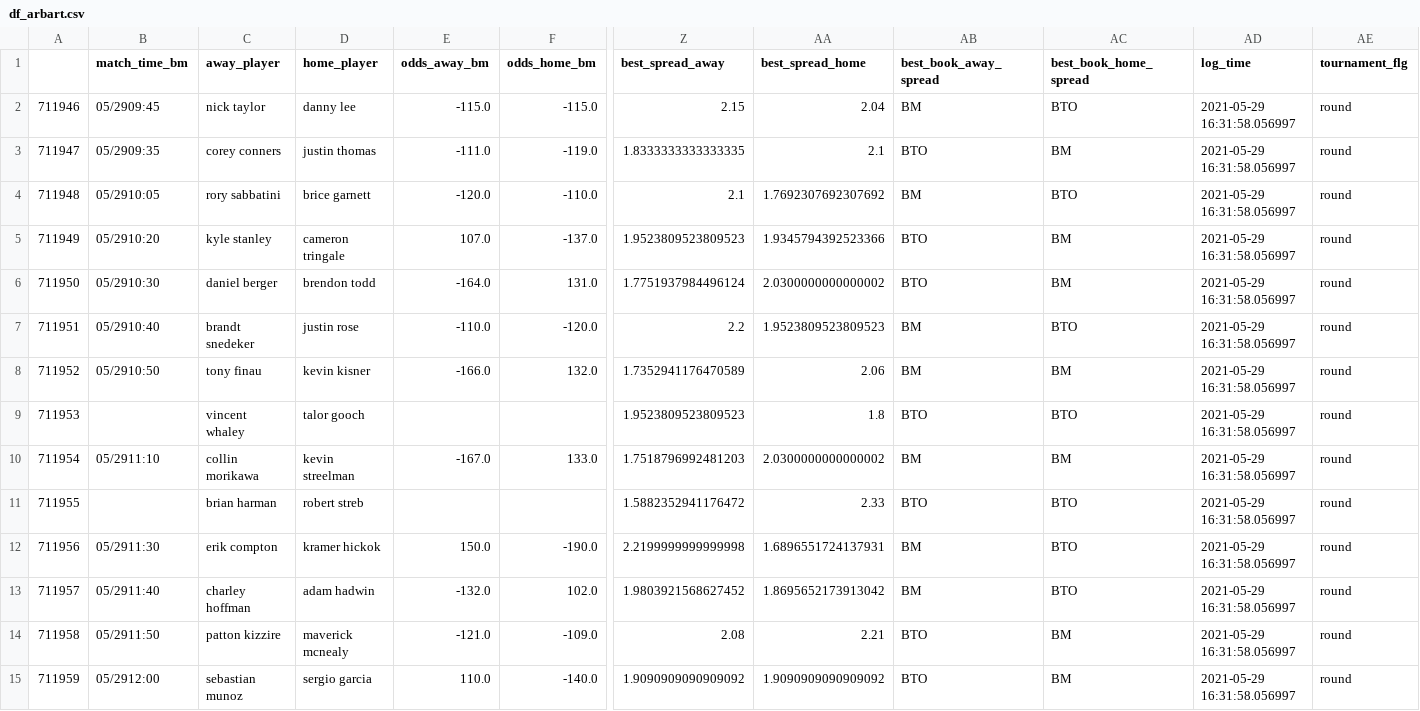
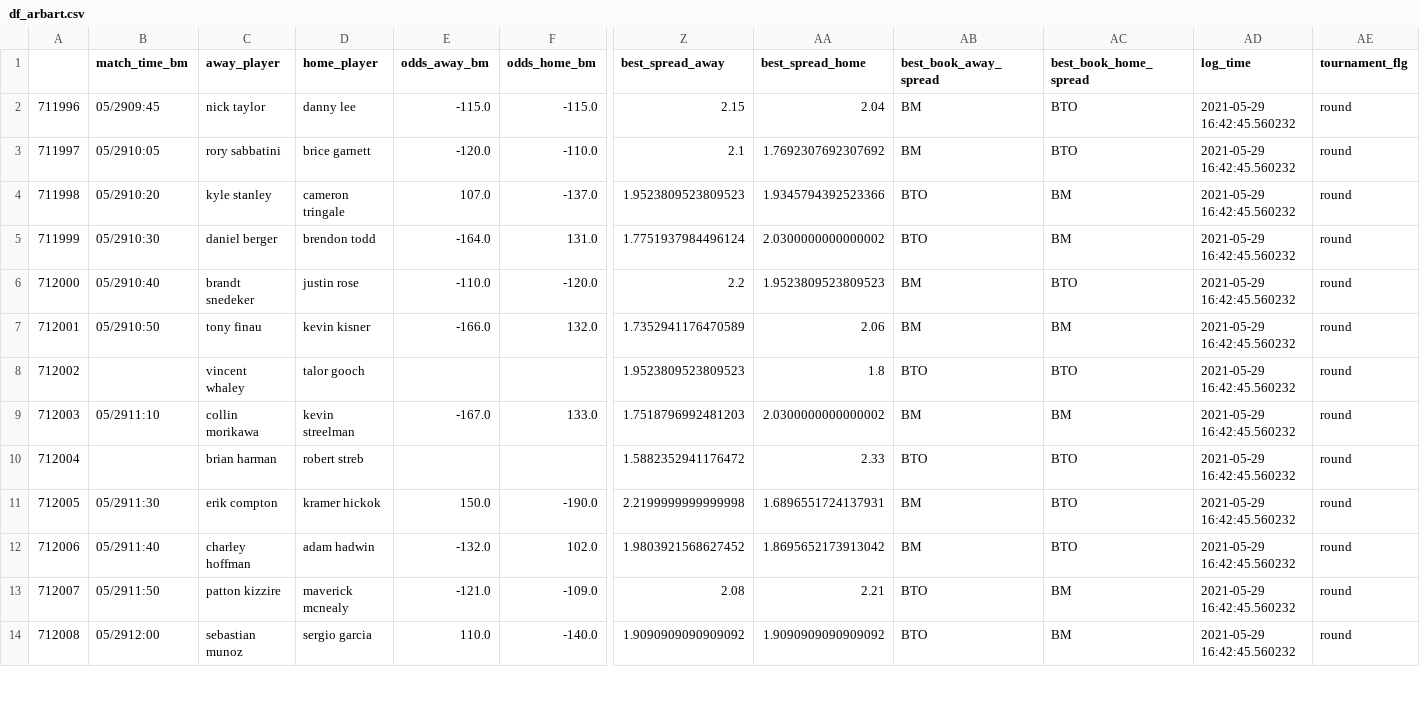
Before and after one commit to sardarnb/df_arbart, a CSV file: df_arbart.csv, drawn as a sheet; only a part is shown, gaps mark what is left out; removed rows and columns are numbered as before the commit, all else as after; rows hold the shown columns only; the diff covers the shown part only; the diff names each change by its address in the sheet, - before the commit and + after, or states it on an @@ line.

Commit message:
2021-05-29 16:46:52.525213

```diff
--- a/df_arbart.csv
+++ b/df_arbart.csv
@@ column A renumbered from row 2 down @@
-AD2 (log_time): 2021-05-29 16:31:58.056997
+AD2 (log_time): 2021-05-29 16:42:45.560232
-row 3: 711947 | 05/2909:35 | corey conners | justin thomas | -111.0 | -119.0 | 1.8333333333333335 | 2.1 | BTO | BM | 2021-05-29 16:31:58.056997 | round
-AD3:AD14 (log_time): 2021-05-29 16:31:58.056997
+AD3:AD14 (log_time): 2021-05-29 16:42:45.560232
```
Also changed, not shown: 2 added rows, 3 removed rows and 33 edited cells elsewhere in this file.
